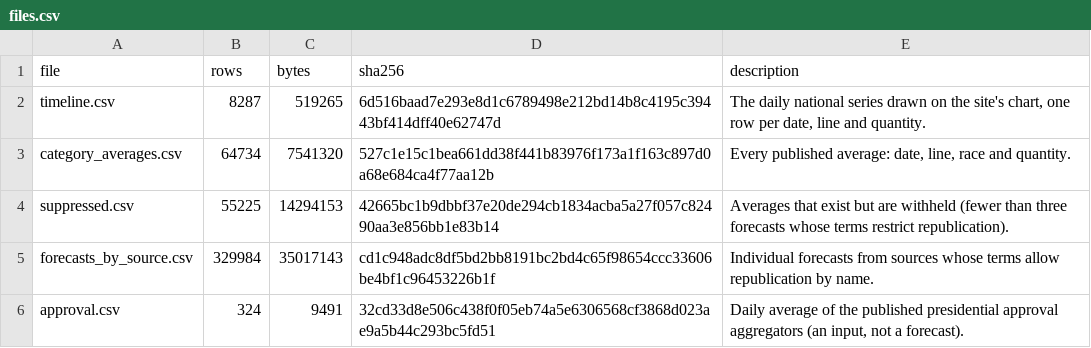
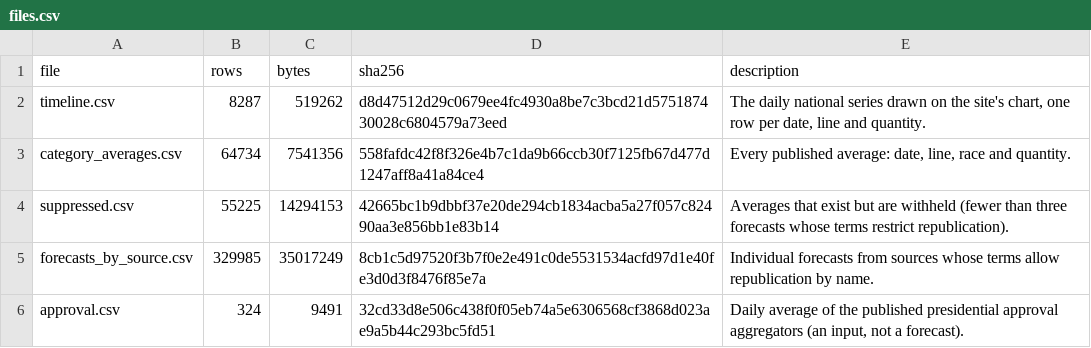
Before and after one commit to kevin-deluca-polisci/KD-website, a CSV file: forecast/archive/2026/files.csv, drawn as a sheet.

```diff
--- a/forecast/archive/2026/files.csv
+++ b/forecast/archive/2026/files.csv
@@ -1,6 +1,6 @@
 file,rows,bytes,sha256,description
-timeline.csv,8287,519265,6d516baad7e293e8d1c6789498e212bd14b8c4195c39443bf414dff40e62747d,"The daily national series drawn on the site's chart, one row per date, line and quantity."
-category_averages.csv,64734,7541320,527c1e15c1bea661dd38f441b83976f173a1f163c897d0a68e684ca4f77aa12b,"Every published average: date, line, race and quantity."
+timeline.csv,8287,519262,d8d47512d29c0679ee4fc4930a8be7c3bcd21d575187430028c6804579a73eed,"The daily national series drawn on the site's chart, one row per date, line and quantity."
+category_averages.csv,64734,7541356,558fafdc42f8f326e4b7c1da9b66ccb30f7125fb67d477d1247aff8a41a84ce4,"Every published average: date, line, race and quantity."
 suppressed.csv,55225,14294153,42665bc1b9dbbf37e20de294cb1834acba5a27f057c82490aa3e856bb1e83b14,Averages that exist but are withheld (fewer than three forecasts whose terms restrict republication).
-forecasts_by_source.csv,329984,35017143,cd1c948adc8df5bd2bb8191bc2bd4c65f98654ccc33606be4bf1c96453226b1f,Individual forecasts from sources whose terms allow republication by name.
+forecasts_by_source.csv,329985,35017249,8cb1c5d97520f3b7f0e2e491c0de5531534acfd97d1e40fe3d0d3f8476f85e7a,Individual forecasts from sources whose terms allow republication by name.
 approval.csv,324,9491,32cd33d8e506c438f0f05eb74a5e6306568cf3868d023ae9a5b44c293bc5fd51,"Daily average of the published presidential approval aggregators (an input, not a forecast)."
```
Also changed, not shown: forecast/archive/2026/timeline.csv, forecast/data/2026/derived/timeline.csv, 10 other files.
